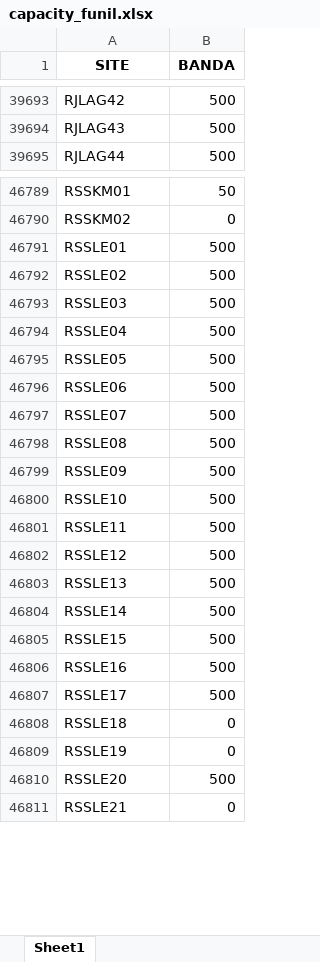
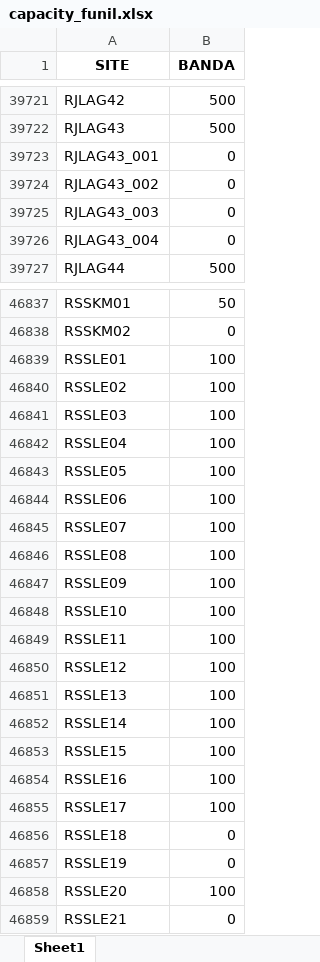
Before and after one commit to ImFelipeArantes/NFV-3.0, an Excel workbook: arquivos/capacity_funil.xlsx, sheet Sheet1, drawn as a sheet; only a part is shown, gaps mark what is left out; values as stored, in another font and other column widths than the file's, no borders; addresses are those after the commit; the diff covers the shown part only; the diff names each change by its address in the sheet, - before the commit and + after, or states it on an @@ line.

```diff
--- a/arquivos/capacity_funil.xlsx (sheet Sheet1)
+++ b/arquivos/capacity_funil.xlsx (sheet Sheet1)
+row 39723: RJLAG43_001 | 0
+row 39724: RJLAG43_002 | 0
+row 39725: RJLAG43_003 | 0
+row 39726: RJLAG43_004 | 0
-B46839:B46855 (BANDA): 500
+B46839:B46855 (BANDA): 100
-B46858 (BANDA): 500
+B46858 (BANDA): 100
```
Also changed, not shown: 54 added rows and 1341 edited cells elsewhere in this sheet, SITUACAO_SEVS.xlsx, arquivos/custos_nfv.xlsx, 3 other files.
